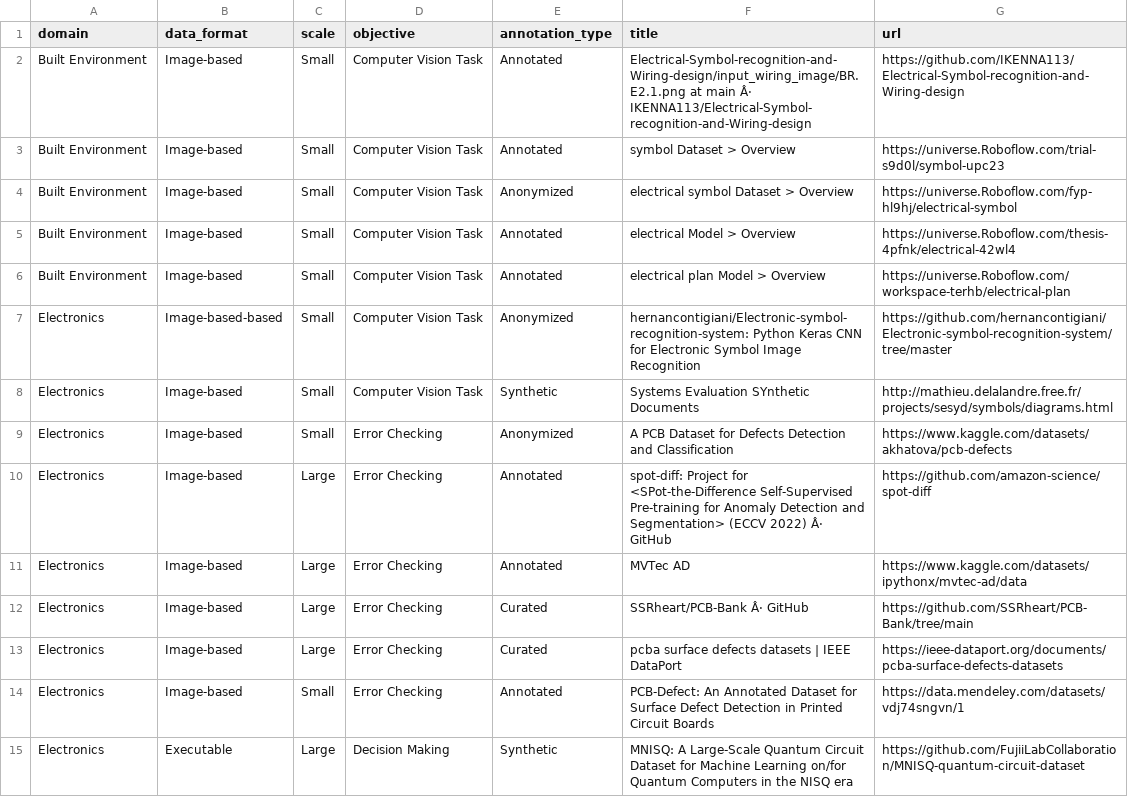
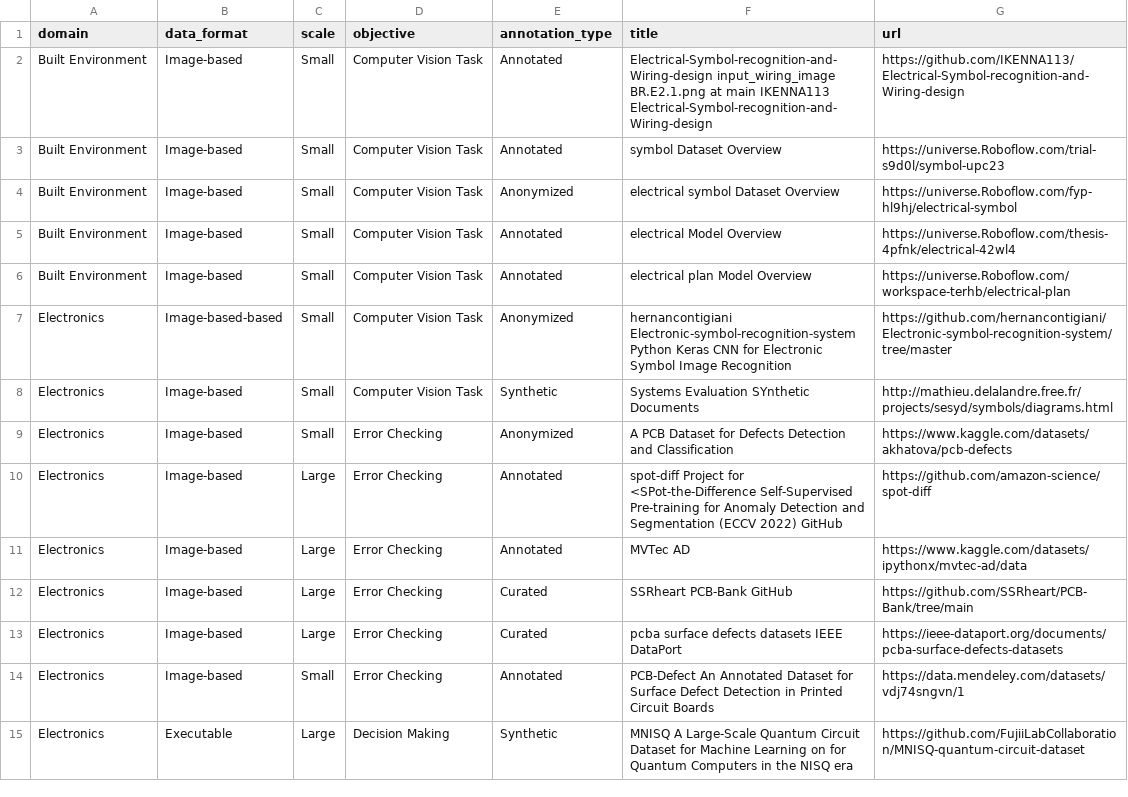
Before and after one commit to mayoT0/electrical-datasets, a CSV file: _data/datasets.csv, drawn as a sheet; only a part is shown; the diff covers the shown part only.

Commit message:
Add files via upload

```diff
--- a/_data/datasets.csv
+++ b/_data/datasets.csv
@@ -1,15 +1,15 @@
 domain,data_format,scale,objective,annotation_type,title,url
-Built Environment,Image-based,Small,Computer Vision Task,Annotated,Electrical-Symbol-recognition-and-Wiring-design/input_wiring_image/BR.E2.1.png at main Â· IKENNA113/Electrical-Symbol-recognition-and-Wiring-design,https://github.com/IKENNA113/Electrical-Symbol-recognition-and-Wiring-design
-Built Environment,Image-based,Small,Computer Vision Task,Annotated,symbol Dataset > Overview,https://universe.Roboflow.com/trial-s9d0l/symbol-upc23
-Built Environment,Image-based,Small,Computer Vision Task,Anonymized,electrical symbol Dataset > Overview,https://universe.Roboflow.com/fyp-hl9hj/electrical-symbol
-Built Environment,Image-based,Small,Computer Vision Task,Annotated,electrical Model > Overview,https://universe.Roboflow.com/thesis-4pfnk/electrical-42wl4
-Built Environment,Image-based,Small,Computer Vision Task,Annotated,electrical plan Model > Overview,https://universe.Roboflow.com/workspace-terhb/electrical-plan
-Electronics,Image-based-based,Small,Computer Vision Task,Anonymized,hernancontigiani/Electronic-symbol-recognition-system: Python Keras CNN for Electronic Symbol Image Recognition,https://github.com/hernancontigiani/Electronic-symbol-recognition-system/tree/master
+Built Environment,Image-based,Small,Computer Vision Task,Annotated,Electrical-Symbol-recognition-and-Wiring-design input_wiring_image BR.E2.1.png at main   IKENNA113 Electrical-Symbol-recognition-and-Wiring-design,https://github.com/IKENNA113/Electrical-Symbol-recognition-and-Wiring-design
+Built Environment,Image-based,Small,Computer Vision Task,Annotated,symbol Dataset  Overview,https://universe.Roboflow.com/trial-s9d0l/symbol-upc23
+Built Environment,Image-based,Small,Computer Vision Task,Anonymized,electrical symbol Dataset  Overview,https://universe.Roboflow.com/fyp-hl9hj/electrical-symbol
+Built Environment,Image-based,Small,Computer Vision Task,Annotated,electrical Model  Overview,https://universe.Roboflow.com/thesis-4pfnk/electrical-42wl4
+Built Environment,Image-based,Small,Computer Vision Task,Annotated,electrical plan Model  Overview,https://universe.Roboflow.com/workspace-terhb/electrical-plan
+Electronics,Image-based-based,Small,Computer Vision Task,Anonymized,hernancontigiani Electronic-symbol-recognition-system  Python Keras CNN for Electronic Symbol Image Recognition,https://github.com/hernancontigiani/Electronic-symbol-recognition-system/tree/master
 Electronics,Image-based,Small,Computer Vision Task,Synthetic,Systems Evaluation SYnthetic Documents,http://mathieu.delalandre.free.fr/projects/sesyd/symbols/diagrams.html
 Electronics,Image-based,Small,Error Checking,Anonymized,A PCB Dataset for Defects Detection and Classification,https://www.kaggle.com/datasets/akhatova/pcb-defects
-Electronics,Image-based,Large,Error Checking,Annotated,spot-diff: Project for <SPot-the-Difference Self-Supervised Pre-training for Anomaly Detection and Segmentation> (ECCV 2022) Â· GitHub,https://github.com/amazon-science/spot-diff
+Electronics,Image-based,Large,Error Checking,Annotated,spot-diff  Project for <SPot-the-Difference Self-Supervised Pre-training for Anomaly Detection and Segmentation (ECCV 2022)   GitHub,https://github.com/amazon-science/spot-diff
 Electronics,Image-based,Large,Error Checking,Annotated,MVTec AD,https://www.kaggle.com/datasets/ipythonx/mvtec-ad/data
-Electronics,Image-based,Large,Error Checking,Curated,SSRheart/PCB-Bank Â· GitHub,https://github.com/SSRheart/PCB-Bank/tree/main
-Electronics,Image-based,Large,Error Checking,Curated,pcba surface defects datasets | IEEE DataPort,https://ieee-dataport.org/documents/pcba-surface-defects-datasets
-Electronics,Image-based,Small,Error Checking,Annotated,PCB-Defect: An Annotated Dataset for Surface Defect Detection in Printed Circuit Boards,https://data.mendeley.com/datasets/vdj74sngvn/1
-Electronics,Executable,Large,Decision Making,Synthetic,MNISQ: A Large-Scale Quantum Circuit Dataset for Machine Learning on/for Quantum Computers in the NISQ era,https://github.com/FujiiLabCollaboration/MNISQ-quantum-circuit-dataset
+Electronics,Image-based,Large,Error Checking,Curated,SSRheart PCB-Bank   GitHub,https://github.com/SSRheart/PCB-Bank/tree/main
+Electronics,Image-based,Large,Error Checking,Curated,pcba surface defects datasets  IEEE DataPort,https://ieee-dataport.org/documents/pcba-surface-defects-datasets
+Electronics,Image-based,Small,Error Checking,Annotated,PCB-Defect  An Annotated Dataset for Surface Defect Detection in Printed Circuit Boards,https://data.mendeley.com/datasets/vdj74sngvn/1
+Electronics,Executable,Large,Decision Making,Synthetic,MNISQ  A Large-Scale Quantum Circuit Dataset for Machine Learning on for Quantum Computers in the NISQ era,https://github.com/FujiiLabCollaboration/MNISQ-quantum-circuit-dataset
```
Also changed, not shown: 55 edited cells elsewhere in this file.
